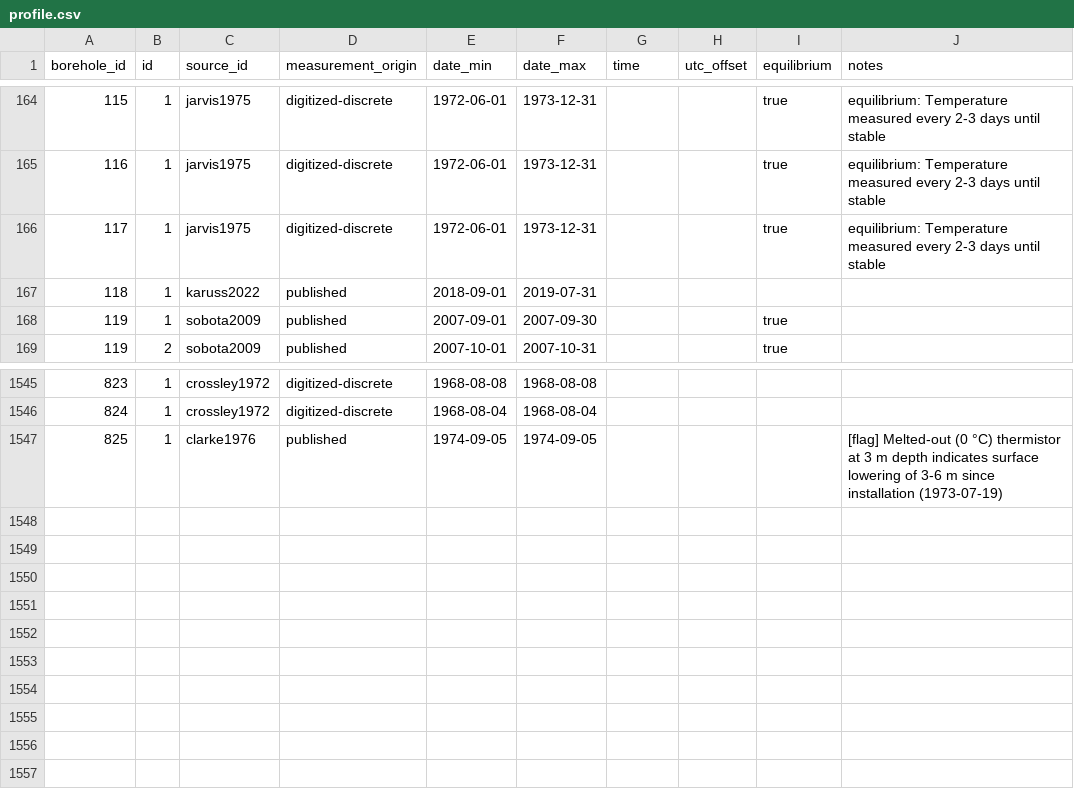
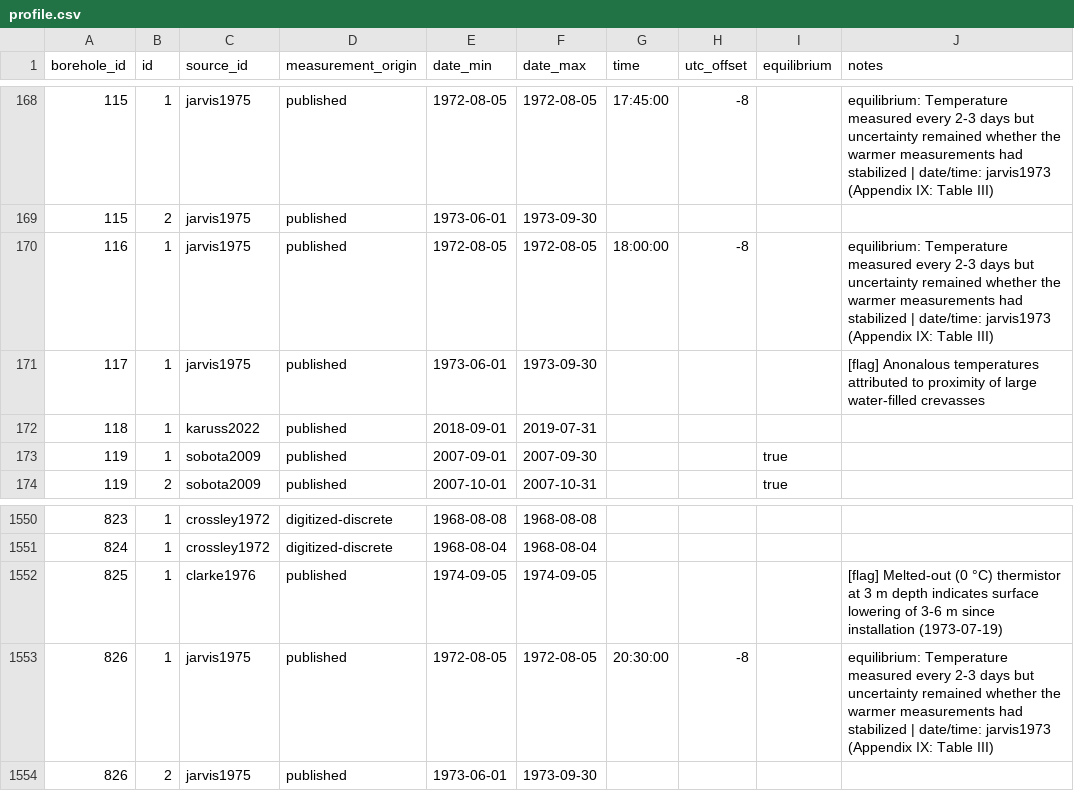
Before and after one commit to mjacqu/glenglat, a CSV file: data/profile.csv, drawn as a sheet; only a part is shown, gaps mark what is left out; the diff covers the shown part only.

Commit message:
Add and update Trapridge Glacier profiles
* Replace digitized with published profiles (jarvis1975, Table 2)
* Add dates from jarvis1973
* Split borehole 112 (1, 2) into 112 (1) and 826 (2)

Closes #89.

```diff
--- a/data/profile.csv
+++ b/data/profile.csv
@@ -164,4 +168,5 @@ borehole_id,id,source_id,measurement_origin,date_min,date_max,time,utc_offset,eq
-115,1,jarvis1975,digitized-discrete,1972-06-01,1973-12-31,,,true,equilibrium: Temperature measured every 2-3 days until stable
-116,1,jarvis1975,digitized-discrete,1972-06-01,1973-12-31,,,true,equilibrium: Temperature measured every 2-3 days until stable
-117,1,jarvis1975,digitized-discrete,1972-06-01,1973-12-31,,,true,equilibrium: Temperature measured every 2-3 days until stable
+115,1,jarvis1975,published,1972-08-05,1972-08-05,17:45:00,-8,,equilibrium: Temperature measured every 2-3 days but uncertainty remained whether the warmer measurements had stabilized | date/time: jarvis1973 (Appendix IX: Table III)
+115,2,jarvis1975,published,1973-06-01,1973-09-30,,,,
+116,1,jarvis1975,published,1972-08-05,1972-08-05,18:00:00,-8,,equilibrium: Temperature measured every 2-3 days but uncertainty remained whether the warmer measurements had stabilized | date/time: jarvis1973 (Appendix IX: Table III)
+117,1,jarvis1975,published,1973-06-01,1973-09-30,,,,[flag] Anonalous temperatures attributed to proximity of large water-filled crevasses
 118,1,karuss2022,published,2018-09-01,2019-07-31,,,,
@@ -1547 +1552,3 @@ borehole_id,id,source_id,measurement_origin,date_min,date_max,time,utc_offset,eq
 825,1,clarke1976,published,1974-09-05,1974-09-05,,,,[flag] Melted-out (0 °C) thermistor at 3 m depth indicates surface lowering of 3-6 m since installation (1973-07-19)
+826,1,jarvis1975,published,1972-08-05,1972-08-05,20:30:00,-8,,equilibrium: Temperature measured every 2-3 days but uncertainty remained whether the warmer measurements had stabilized | date/time: jarvis1973 (Appendix IX: Table III)
+826,2,jarvis1975,published,1973-06-01,1973-09-30,,,,
```
Also changed, not shown: 4 added rows and 28 edited cells elsewhere in this file, data/borehole.csv, data/measurement.csv, 13 other files.
